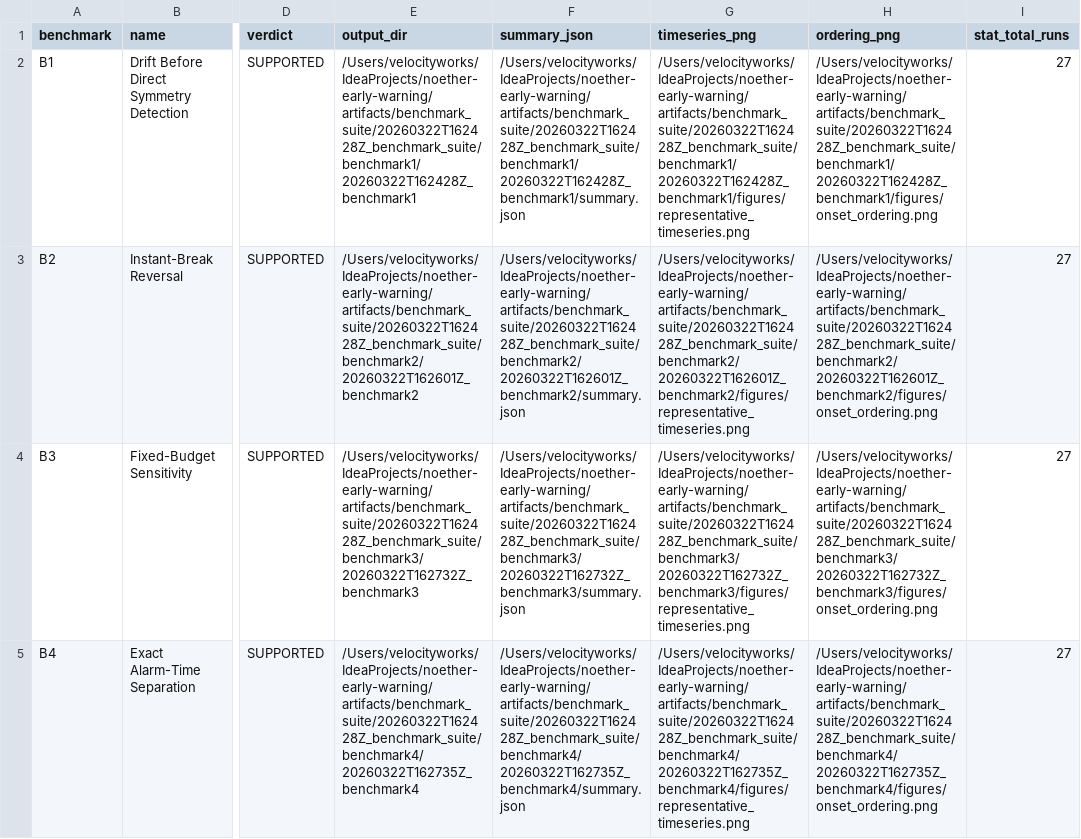
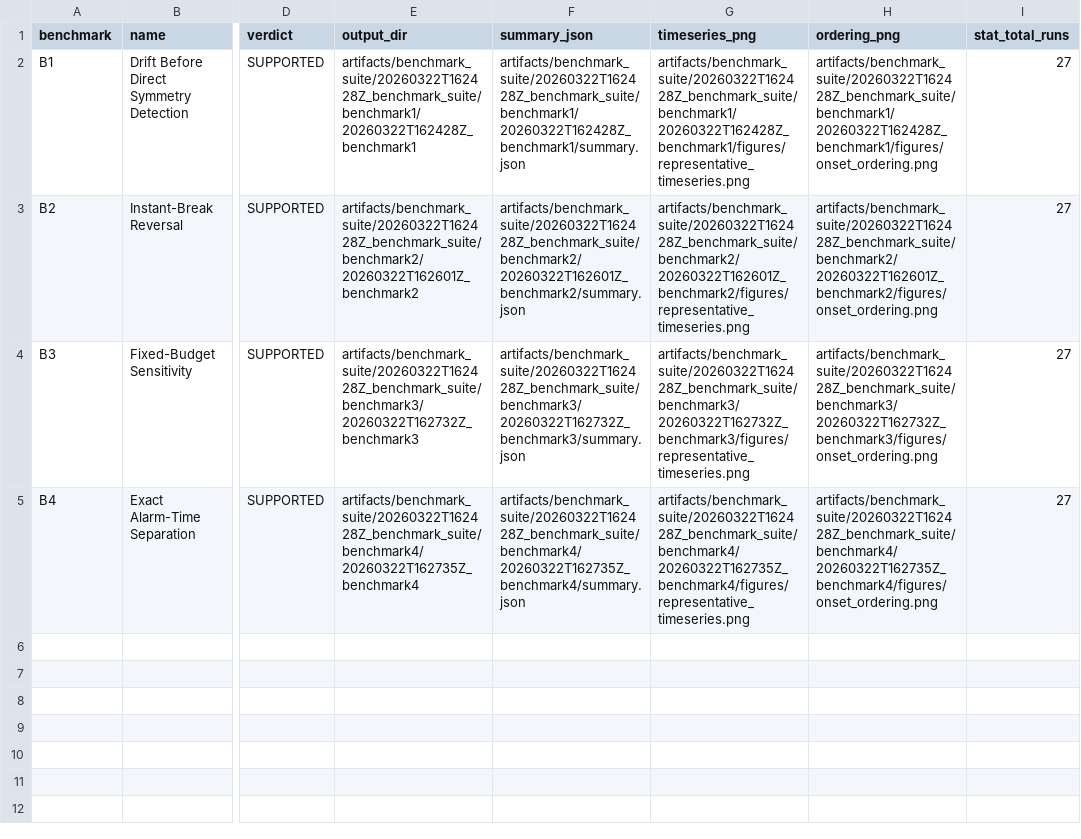
Before and after one commit to zfifteen/noether-early-warning, a CSV file: artifacts/benchmark_suite/20260322T162428Z_benchmark_suite/benchmark_rows.csv, drawn as a sheet; only a part is shown, gaps mark what is left out; the diff names each change by its address in the sheet, - before the commit and + after, or states it on an @@ line.

Commit message:
Update file paths to be relative to the repo root for improved portability across artifacts and documentation.

```diff
--- a/artifacts/benchmark_suite/20260322T162428Z_benchmark_suite/benchmark_rows.csv
+++ b/artifacts/benchmark_suite/20260322T162428Z_benchmark_suite/benchmark_rows.csv
-E2 (output_dir): /Users/velocityworks/IdeaProjects/noether-early-warning/artifacts/benchmark_suite/20260322T162428Z_benchmark_suite/benchmark1/20260322T162428Z_benchmark1
+E2 (output_dir): artifacts/benchmark_suite/20260322T162428Z_benchmark_suite/benchmark1/20260322T162428Z_benchmark1
-F2 (summary_json): /Users/velocityworks/IdeaProjects/noether-early-warning/artifacts/benchmark_suite/20260322T162428Z_benchmark_suite/benchmark1/20260322T162428Z_benchmark1/summary.json
+F2 (summary_json): artifacts/benchmark_suite/20260322T162428Z_benchmark_suite/benchmark1/20260322T162428Z_benchmark1/summary.json
-G2 (timeseries_png): /Users/velocityworks/IdeaProjects/noether-early-warning/artifacts/benchmark_suite/20260322T162428Z_benchmark_suite/benchmark1/20260322T162428Z_benchmark1/figures/representative_timeseries.png
+G2 (timeseries_png): artifacts/benchmark_suite/20260322T162428Z_benchmark_suite/benchmark1/20260322T162428Z_benchmark1/figures/representative_timeseries.png
-H2 (ordering_png): /Users/velocityworks/IdeaProjects/noether-early-warning/artifacts/benchmark_suite/20260322T162428Z_benchmark_suite/benchmark1/20260322T162428Z_benchmark1/figures/onset_ordering.png
+H2 (ordering_png): artifacts/benchmark_suite/20260322T162428Z_benchmark_suite/benchmark1/20260322T162428Z_benchmark1/figures/onset_ordering.png
-E3 (output_dir): /Users/velocityworks/IdeaProjects/noether-early-warning/artifacts/benchmark_suite/20260322T162428Z_benchmark_suite/benchmark2/20260322T162601Z_benchmark2
+E3 (output_dir): artifacts/benchmark_suite/20260322T162428Z_benchmark_suite/benchmark2/20260322T162601Z_benchmark2
-F3 (summary_json): /Users/velocityworks/IdeaProjects/noether-early-warning/artifacts/benchmark_suite/20260322T162428Z_benchmark_suite/benchmark2/20260322T162601Z_benchmark2/summary.json
+F3 (summary_json): artifacts/benchmark_suite/20260322T162428Z_benchmark_suite/benchmark2/20260322T162601Z_benchmark2/summary.json
-G3 (timeseries_png): /Users/velocityworks/IdeaProjects/noether-early-warning/artifacts/benchmark_suite/20260322T162428Z_benchmark_suite/benchmark2/20260322T162601Z_benchmark2/figures/representative_timeseries.png
+G3 (timeseries_png): artifacts/benchmark_suite/20260322T162428Z_benchmark_suite/benchmark2/20260322T162601Z_benchmark2/figures/representative_timeseries.png
-H3 (ordering_png): /Users/velocityworks/IdeaProjects/noether-early-warning/artifacts/benchmark_suite/20260322T162428Z_benchmark_suite/benchmark2/20260322T162601Z_benchmark2/figures/onset_ordering.png
+H3 (ordering_png): artifacts/benchmark_suite/20260322T162428Z_benchmark_suite/benchmark2/20260322T162601Z_benchmark2/figures/onset_ordering.png
-E4 (output_dir): /Users/velocityworks/IdeaProjects/noether-early-warning/artifacts/benchmark_suite/20260322T162428Z_benchmark_suite/benchmark3/20260322T162732Z_benchmark3
+E4 (output_dir): artifacts/benchmark_suite/20260322T162428Z_benchmark_suite/benchmark3/20260322T162732Z_benchmark3
-F4 (summary_json): /Users/velocityworks/IdeaProjects/noether-early-warning/artifacts/benchmark_suite/20260322T162428Z_benchmark_suite/benchmark3/20260322T162732Z_benchmark3/summary.json
+F4 (summary_json): artifacts/benchmark_suite/20260322T162428Z_benchmark_suite/benchmark3/20260322T162732Z_benchmark3/summary.json
-G4 (timeseries_png): /Users/velocityworks/IdeaProjects/noether-early-warning/artifacts/benchmark_suite/20260322T162428Z_benchmark_suite/benchmark3/20260322T162732Z_benchmark3/figures/representative_timeseries.png
+G4 (timeseries_png): artifacts/benchmark_suite/20260322T162428Z_benchmark_suite/benchmark3/20260322T162732Z_benchmark3/figures/representative_timeseries.png
-H4 (ordering_png): /Users/velocityworks/IdeaProjects/noether-early-warning/artifacts/benchmark_suite/20260322T162428Z_benchmark_suite/benchmark3/20260322T162732Z_benchmark3/figures/onset_ordering.png
+H4 (ordering_png): artifacts/benchmark_suite/20260322T162428Z_benchmark_suite/benchmark3/20260322T162732Z_benchmark3/figures/onset_ordering.png
-E5 (output_dir): /Users/velocityworks/IdeaProjects/noether-early-warning/artifacts/benchmark_suite/20260322T162428Z_benchmark_suite/benchmark4/20260322T162735Z_benchmark4
+E5 (output_dir): artifacts/benchmark_suite/20260322T162428Z_benchmark_suite/benchmark4/20260322T162735Z_benchmark4
-F5 (summary_json): /Users/velocityworks/IdeaProjects/noether-early-warning/artifacts/benchmark_suite/20260322T162428Z_benchmark_suite/benchmark4/20260322T162735Z_benchmark4/summary.json
+F5 (summary_json): artifacts/benchmark_suite/20260322T162428Z_benchmark_suite/benchmark4/20260322T162735Z_benchmark4/summary.json
-G5 (timeseries_png): /Users/velocityworks/IdeaProjects/noether-early-warning/artifacts/benchmark_suite/20260322T162428Z_benchmark_suite/benchmark4/20260322T162735Z_benchmark4/figures/representative_timeseries.png
+G5 (timeseries_png): artifacts/benchmark_suite/20260322T162428Z_benchmark_suite/benchmark4/20260322T162735Z_benchmark4/figures/representative_timeseries.png
-H5 (ordering_png): /Users/velocityworks/IdeaProjects/noether-early-warning/artifacts/benchmark_suite/20260322T162428Z_benchmark_suite/benchmark4/20260322T162735Z_benchmark4/figures/onset_ordering.png
+H5 (ordering_png): artifacts/benchmark_suite/20260322T162428Z_benchmark_suite/benchmark4/20260322T162735Z_benchmark4/figures/onset_ordering.png
```
Also changed, not shown: technical-note/figures/benchmark_rows.csv, 52 other files.
